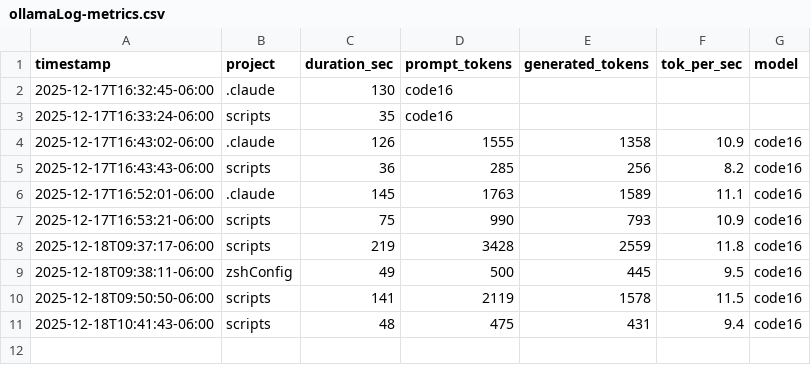
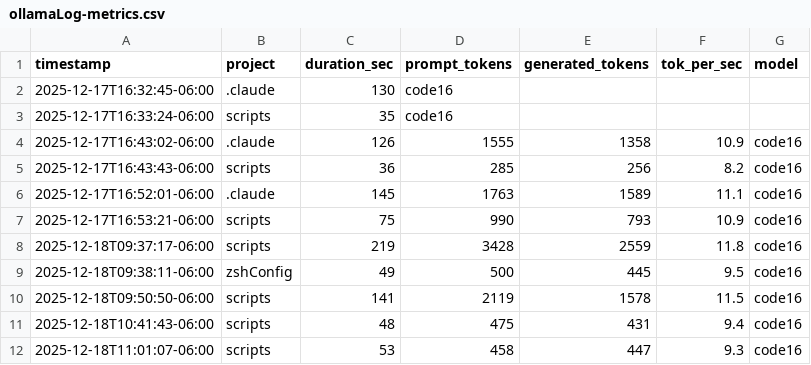
Before and after one commit to jaded423/claudeGlobal, a CSV file: logs/ollamaLog-metrics.csv, drawn as a sheet.

```diff
--- a/logs/ollamaLog-metrics.csv
+++ b/logs/ollamaLog-metrics.csv
@@ -11 +11,2 @@ timestamp,project,duration_sec,prompt_tokens,generated_tokens,tok_per_sec,model
 2025-12-18T10:41:43-06:00,scripts,48,475,431,9.4,code16
+2025-12-18T11:01:07-06:00,scripts,53,458,447,9.3,code16
```
Also changed, not shown: 1 other file.
